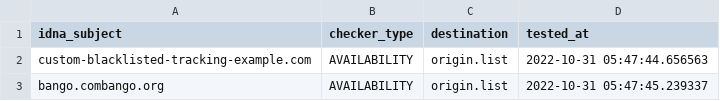
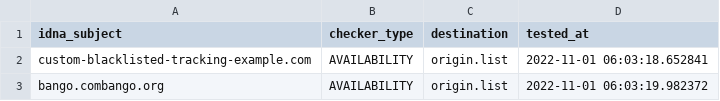
Before and after one commit to dead-hosts/Basic-tracking-list_web_disconnect.me, a CSV file: .pyfunceble/inactive.csv, drawn as a sheet.

Commit message:
[Final/Result][Dead-Hosts::Basic-tracking-list_web_disconnect.me] [GHA skip]
hkfZOzlRUk3HRDprJoQnkp9c

```diff
--- a/.pyfunceble/inactive.csv
+++ b/.pyfunceble/inactive.csv
@@ -1,3 +1,3 @@
 idna_subject,checker_type,destination,tested_at
-custom-blacklisted-tracking-example.com,AVAILABILITY,origin.list,2022-10-31 05:47:44.656563
-bango.combango.org,AVAILABILITY,origin.list,2022-10-31 05:47:45.239337
+custom-blacklisted-tracking-example.com,AVAILABILITY,origin.list,2022-11-01 06:03:18.652841
+bango.combango.org,AVAILABILITY,origin.list,2022-11-01 06:03:19.982372
```
Also changed, not shown: 9 other files.
